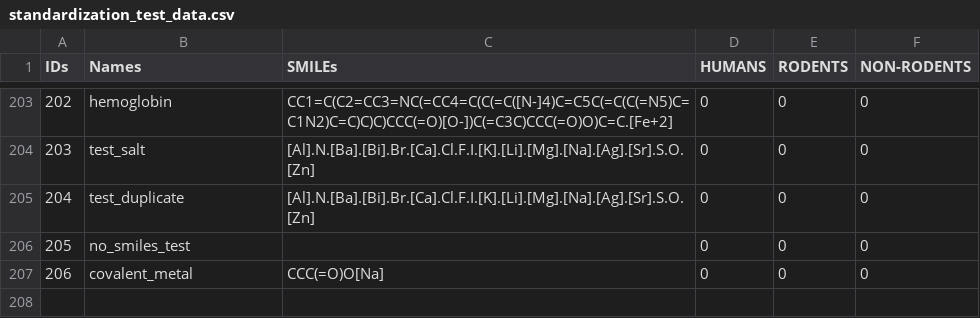
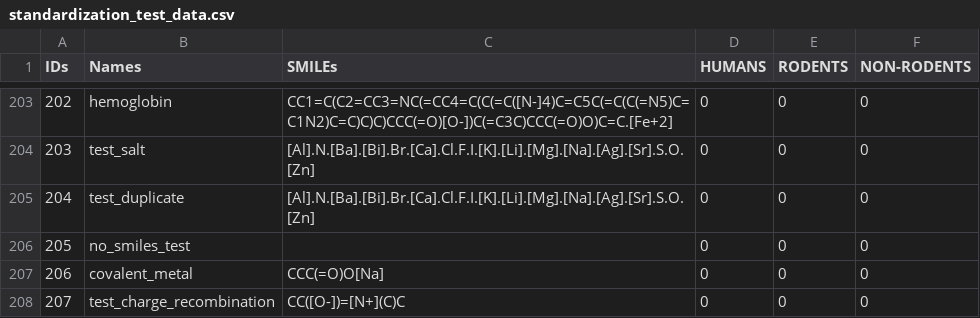
Before and after one commit to volkamerlab/opencadd, a CSV file: docs/tutorials/data/standardization_test_data.csv, drawn as a sheet; only a part is shown, gaps mark what is left out.

Commit message:
added test structure

```diff
--- a/docs/tutorials/data/standardization_test_data.csv
+++ b/docs/tutorials/data/standardization_test_data.csv
@@ -207 +207,2 @@ IDs,Names,SMILEs,HUMANS,RODENTS,NON-RODENTS
 206,covalent_metal,CCC(=O)O[Na],0,0,0
+207,test_charge_recombination, CC([O-])=[N+](C)C, 0,0,0
```
